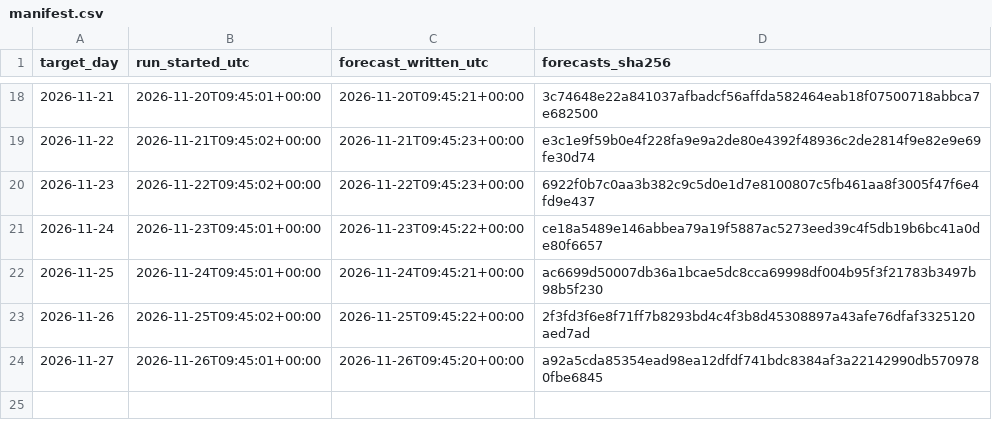
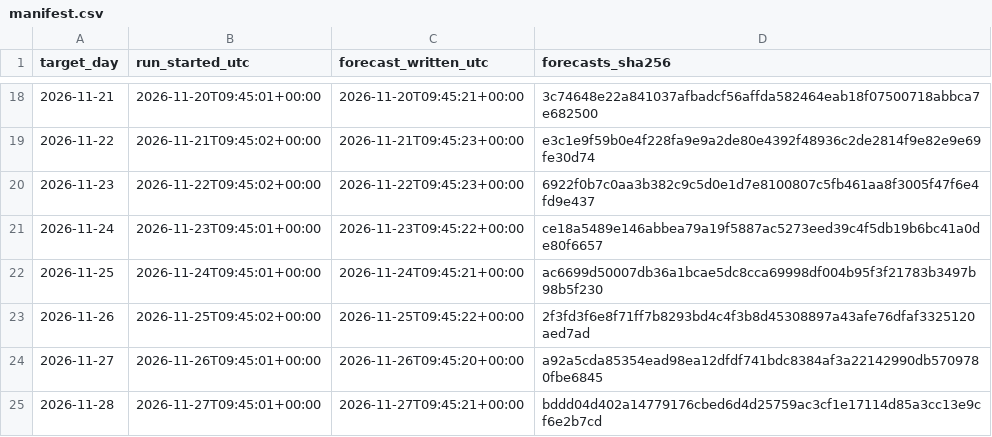
Before and after one commit to AndyMoran/gb-foundation-model-tests, a CSV file: prospective/forecasts/days/manifest.csv, drawn as a sheet; only a part is shown, gaps mark what is left out; the diff names each change by its address in the sheet, - before the commit and + after, or states it on an @@ line.

Commit message:
Prospective forecast for 2026-11-28

```diff
--- a/prospective/forecasts/days/manifest.csv
+++ b/prospective/forecasts/days/manifest.csv
+row 25: 2026-11-28 | 2026-11-27T09:45:01+00:00 | 2026-11-27T09:45:21+00:00 | bddd04d402a14779176cbed6d4d25759ac3cf1e17114d85a3cc13e9cf6e2b7cd
```
Also changed, not shown: 2 other files.
